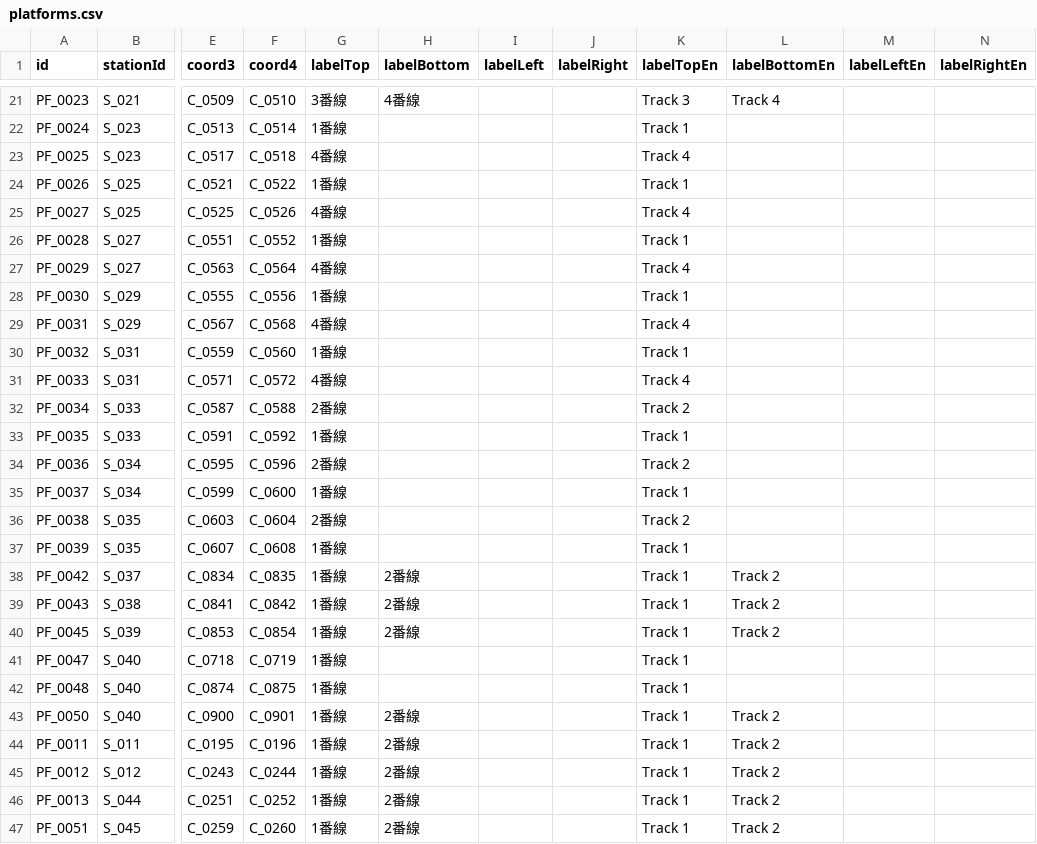
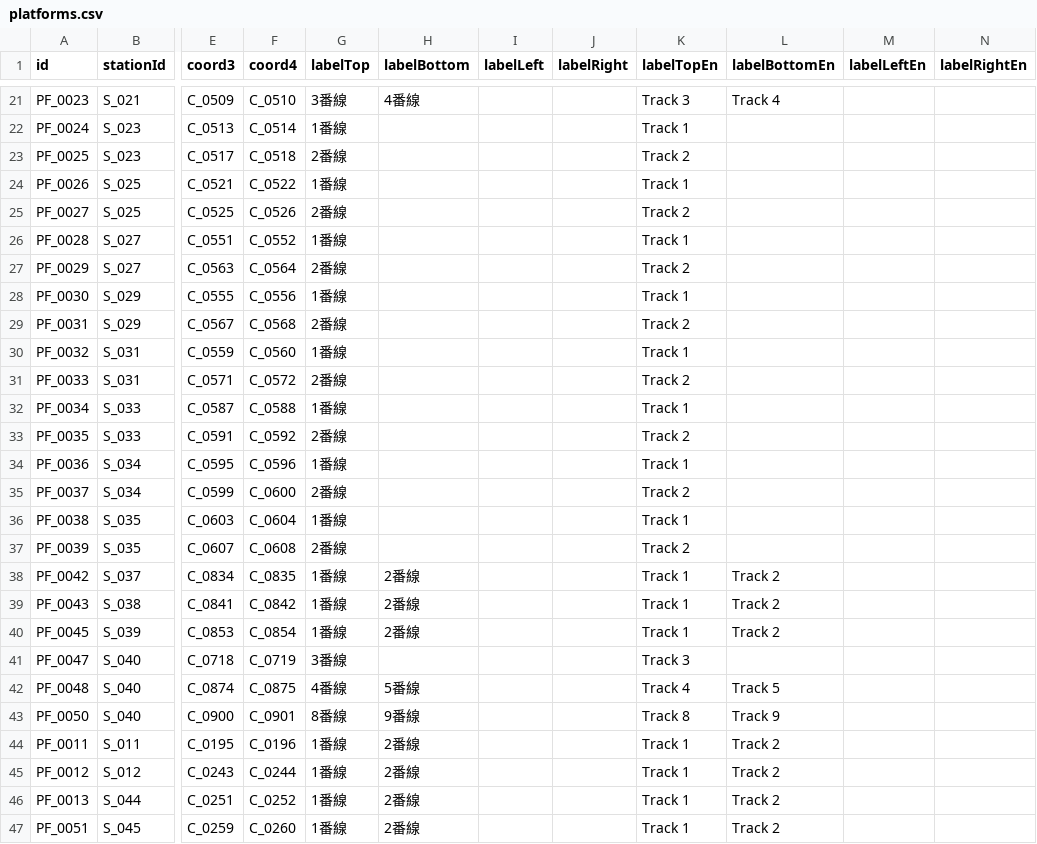
Before and after one commit to p4ken/CTCLive-CustomMaps, a CSV file: map_20261025170633_b3fd/Data/map_20261025170633_b3fd/platforms.csv, drawn as a sheet; only a part is shown, gaps mark what is left out; the diff covers the shown part only; the diff names each change by its address in the sheet, - before the commit and + after, or states it on an @@ line.

```diff
--- a/map_20261025170633_b3fd/Data/map_20261025170633_b3fd/platforms.csv
+++ b/map_20261025170633_b3fd/Data/map_20261025170633_b3fd/platforms.csv
-G23 (labelTop): 4番線
+G23 (labelTop): 2番線
-K23 (labelTopEn): Track 4
+K23 (labelTopEn): Track 2
-G25 (labelTop): 4番線
+G25 (labelTop): 2番線
-K25 (labelTopEn): Track 4
+K25 (labelTopEn): Track 2
-G27 (labelTop): 4番線
+G27 (labelTop): 2番線
-K27 (labelTopEn): Track 4
+K27 (labelTopEn): Track 2
-G29 (labelTop): 4番線
+G29 (labelTop): 2番線
-K29 (labelTopEn): Track 4
+K29 (labelTopEn): Track 2
-G31 (labelTop): 4番線
+G31 (labelTop): 2番線
-K31 (labelTopEn): Track 4
+K31 (labelTopEn): Track 2
-G32 (labelTop): 2番線
+G32 (labelTop): 1番線
-K32 (labelTopEn): Track 2
+K32 (labelTopEn): Track 1
-G33 (labelTop): 1番線
+G33 (labelTop): 2番線
-K33 (labelTopEn): Track 1
+K33 (labelTopEn): Track 2
-G34 (labelTop): 2番線
+G34 (labelTop): 1番線
-K34 (labelTopEn): Track 2
+K34 (labelTopEn): Track 1
-G35 (labelTop): 1番線
+G35 (labelTop): 2番線
-K35 (labelTopEn): Track 1
+K35 (labelTopEn): Track 2
-G36 (labelTop): 2番線
+G36 (labelTop): 1番線
-K36 (labelTopEn): Track 2
+K36 (labelTopEn): Track 1
-G37 (labelTop): 1番線
+G37 (labelTop): 2番線
-K37 (labelTopEn): Track 1
+K37 (labelTopEn): Track 2
-G41 (labelTop): 1番線
+G41 (labelTop): 3番線
-K41 (labelTopEn): Track 1
+K41 (labelTopEn): Track 3
-G42 (labelTop): 1番線
+G42 (labelTop): 4番線
-H42 (labelBottom): (empty)
+H42 (labelBottom): 5番線
-K42 (labelTopEn): Track 1
+K42 (labelTopEn): Track 4
-L42 (labelBottomEn): (empty)
+L42 (labelBottomEn): Track 5
-G43 (labelTop): 1番線
+G43 (labelTop): 8番線
-H43 (labelBottom): 2番線
+H43 (labelBottom): 9番線
-K43 (labelTopEn): Track 1
+K43 (labelTopEn): Track 8
-L43 (labelBottomEn): Track 2
+L43 (labelBottomEn): Track 9
```
Also changed, not shown: 22 edited cells elsewhere in this file, map_20261025170633_b3fd/Data/map_20261025170633_b3fd/track_numbers.csv, 1 other file.
